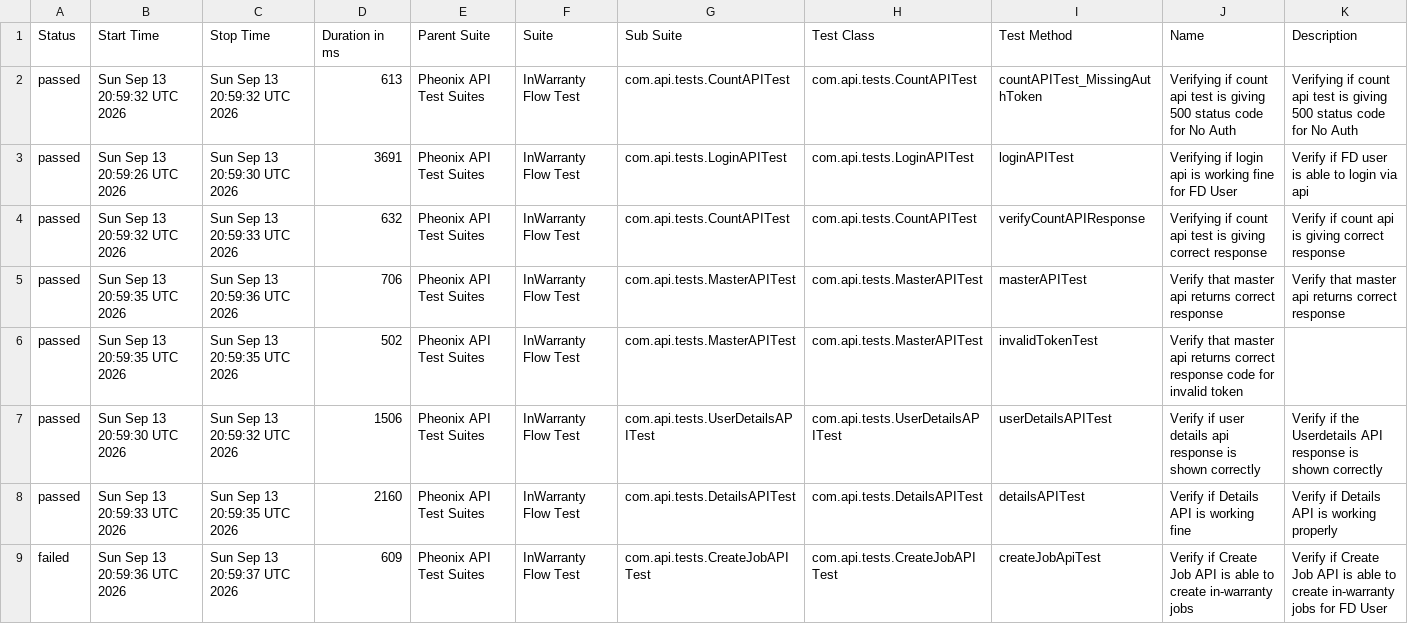
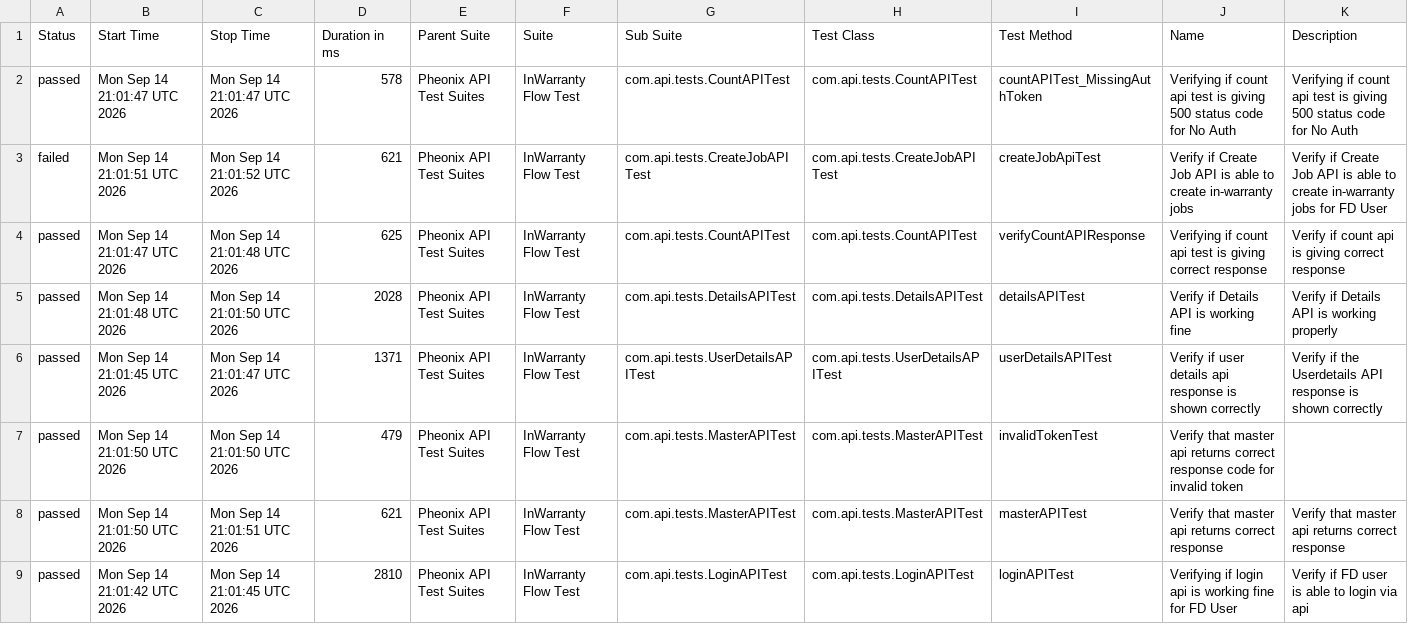
Before and after one commit to kstvds24/Phoenix-TestAutomationFrameWork, a CSV file: data/suites.csv, drawn as a sheet.

```diff
--- a/data/suites.csv
+++ b/data/suites.csv
@@ -1,9 +1,9 @@
 "Status","Start Time","Stop Time","Duration in ms","Parent Suite","Suite","Sub Suite","Test Class","Test Method","Name","Description"
-"passed","Sun Sep 13 20:59:32 UTC 2026","Sun Sep 13 20:59:32 UTC 2026","613","Pheonix API Test Suites","InWarranty Flow Test","com.api.tests.CountAPITest","com.api.tests.CountAPITest","countAPITest_MissingAuthToken","Verifying if count api test is giving 500 status code for No Auth","Verifying if count api test is giving 500 status code for No Auth"
-"passed","Sun Sep 13 20:59:26 UTC 2026","Sun Sep 13 20:59:30 UTC 2026","3691","Pheonix API Test Suites","InWarranty Flow Test","com.api.tests.LoginAPITest","com.api.tests.LoginAPITest","loginAPITest","Verifying if login api is working fine for FD User","Verify if FD user is able to login via api"
-"passed","Sun Sep 13 20:59:32 UTC 2026","Sun Sep 13 20:59:33 UTC 2026","632","Pheonix API Test Suites","InWarranty Flow Test","com.api.tests.CountAPITest","com.api.tests.CountAPITest","verifyCountAPIResponse","Verifying if count api test is giving correct response","Verify if count api is giving correct response"
-"passed","Sun Sep 13 20:59:35 UTC 2026","Sun Sep 13 20:59:36 UTC 2026","706","Pheonix API Test Suites","InWarranty Flow Test","com.api.tests.MasterAPITest","com.api.tests.MasterAPITest","masterAPITest","Verify that master api returns correct response","Verify that master api returns correct response"
-"passed","Sun Sep 13 20:59:35 UTC 2026","Sun Sep 13 20:59:35 UTC 2026","502","Pheonix API Test Suites","InWarranty Flow Test","com.api.tests.MasterAPITest","com.api.tests.MasterAPITest","invalidTokenTest","Verify that master api returns correct response code for invalid token",""
-"passed","Sun Sep 13 20:59:30 UTC 2026","Sun Sep 13 20:59:32 UTC 2026","1506","Pheonix API Test Suites","InWarranty Flow Test","com.api.tests.UserDetailsAPITest","com.api.tests.UserDetailsAPITest","userDetailsAPITest","Verify if user details api response is shown correctly","Verify if the Userdetails API response is shown correctly"
-"passed","Sun Sep 13 20:59:33 UTC 2026","Sun Sep 13 20:59:35 UTC 2026","2160","Pheonix API Test Suites","InWarranty Flow Test","com.api.tests.DetailsAPITest","com.api.tests.DetailsAPITest","detailsAPITest","Verify if Details API is working fine","Verify if Details API is working properly"
-"failed","Sun Sep 13 20:59:36 UTC 2026","Sun Sep 13 20:59:37 UTC 2026","609","Pheonix API Test Suites","InWarranty Flow Test","com.api.tests.CreateJobAPITest","com.api.tests.CreateJobAPITest","createJobApiTest","Verify if Create Job API is able to create in-warranty jobs","Verify if Create Job API is able to create in-warranty jobs for FD User"
+"passed","Mon Sep 14 21:01:47 UTC 2026","Mon Sep 14 21:01:47 UTC 2026","578","Pheonix API Test Suites","InWarranty Flow Test","com.api.tests.CountAPITest","com.api.tests.CountAPITest","countAPITest_MissingAuthToken","Verifying if count api test is giving 500 status code for No Auth","Verifying if count api test is giving 500 status code for No Auth"
+"failed","Mon Sep 14 21:01:51 UTC 2026","Mon Sep 14 21:01:52 UTC 2026","621","Pheonix API Test Suites","InWarranty Flow Test","com.api.tests.CreateJobAPITest","com.api.tests.CreateJobAPITest","createJobApiTest","Verify if Create Job API is able to create in-warranty jobs","Verify if Create Job API is able to create in-warranty jobs for FD User"
+"passed","Mon Sep 14 21:01:47 UTC 2026","Mon Sep 14 21:01:48 UTC 2026","625","Pheonix API Test Suites","InWarranty Flow Test","com.api.tests.CountAPITest","com.api.tests.CountAPITest","verifyCountAPIResponse","Verifying if count api test is giving correct response","Verify if count api is giving correct response"
+"passed","Mon Sep 14 21:01:48 UTC 2026","Mon Sep 14 21:01:50 UTC 2026","2028","Pheonix API Test Suites","InWarranty Flow Test","com.api.tests.DetailsAPITest","com.api.tests.DetailsAPITest","detailsAPITest","Verify if Details API is working fine","Verify if Details API is working properly"
+"passed","Mon Sep 14 21:01:45 UTC 2026","Mon Sep 14 21:01:47 UTC 2026","1371","Pheonix API Test Suites","InWarranty Flow Test","com.api.tests.UserDetailsAPITest","com.api.tests.UserDetailsAPITest","userDetailsAPITest","Verify if user details api response is shown correctly","Verify if the Userdetails API response is shown correctly"
+"passed","Mon Sep 14 21:01:50 UTC 2026","Mon Sep 14 21:01:50 UTC 2026","479","Pheonix API Test Suites","InWarranty Flow Test","com.api.tests.MasterAPITest","com.api.tests.MasterAPITest","invalidTokenTest","Verify that master api returns correct response code for invalid token",""
+"passed","Mon Sep 14 21:01:50 UTC 2026","Mon Sep 14 21:01:51 UTC 2026","621","Pheonix API Test Suites","InWarranty Flow Test","com.api.tests.MasterAPITest","com.api.tests.MasterAPITest","masterAPITest","Verify that master api returns correct response","Verify that master api returns correct response"
+"passed","Mon Sep 14 21:01:42 UTC 2026","Mon Sep 14 21:01:45 UTC 2026","2810","Pheonix API Test Suites","InWarranty Flow Test","com.api.tests.LoginAPITest","com.api.tests.LoginAPITest","loginAPITest","Verifying if login api is working fine for FD User","Verify if FD user is able to login via api"
```
Also changed, not shown: data/behaviors.csv, 50 other files.
